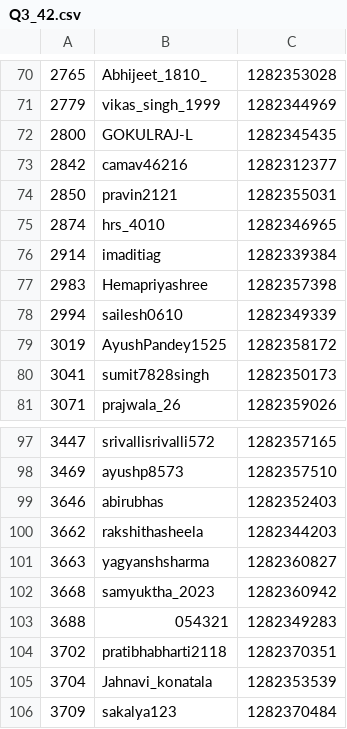
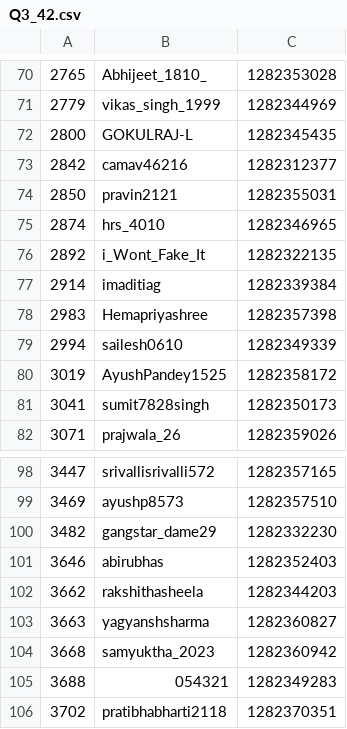
Before and after one commit to NDR0216/LeetCode-AntiCheat, a CSV file: plagiarism_report/W401/Q3_42.csv, drawn as a sheet; only a part is shown, gaps mark what is left out; the shorter side is filled out with more unchanged rows; the diff names each change by its address in the sheet, - before the commit and + after, or states it on an @@ line.

```diff
--- a/plagiarism_report/W401/Q3_42.csv
+++ b/plagiarism_report/W401/Q3_42.csv
+row 76: 2892 | i_Wont_Fake_It | 1282322135
+row 100: 3482 | gangstar_dame29 | 1282332230
```
Also changed, not shown: 1 other file.
